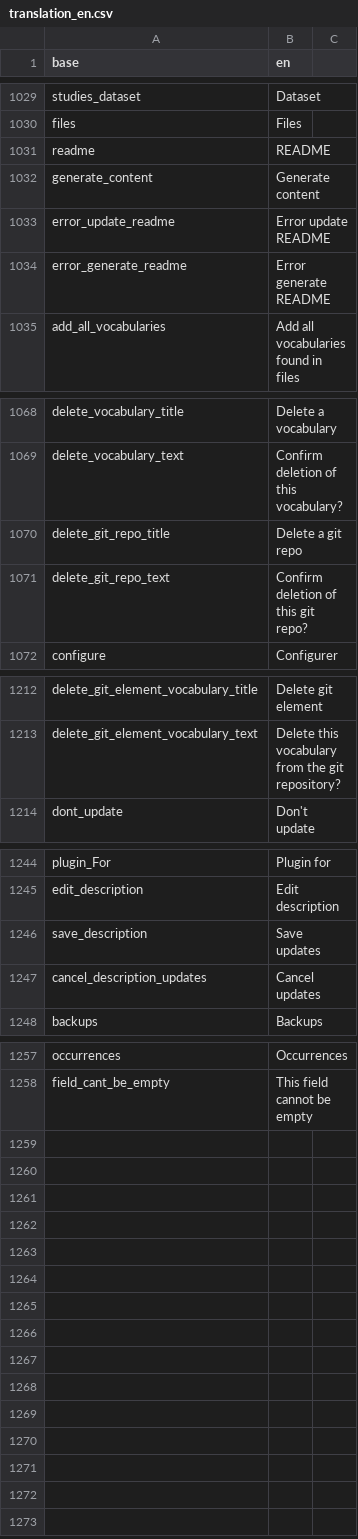
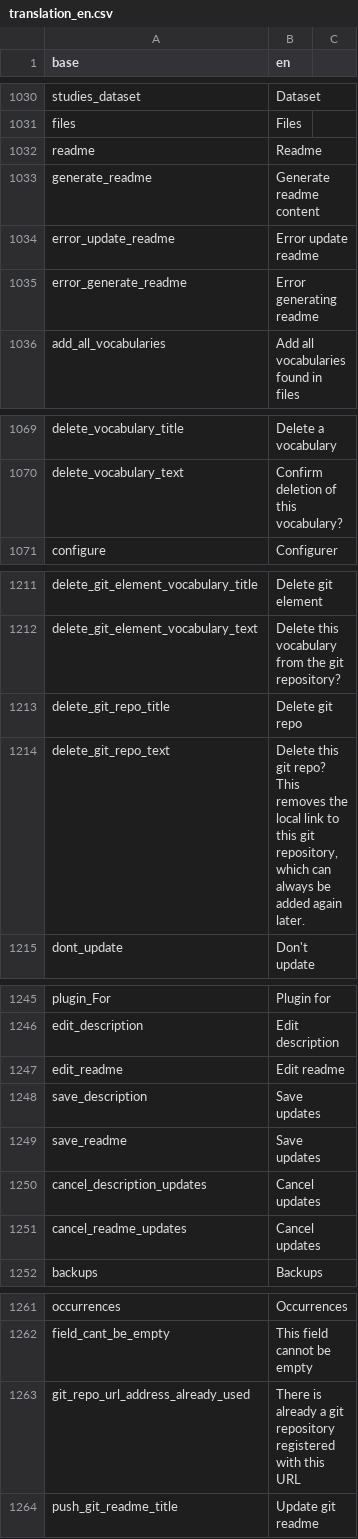
Before and after one commit to BorisDelange/LinkR, a CSV file: inst/translations/translation_en.csv, drawn as a sheet; only a part is shown, gaps mark what is left out; the diff covers the shown part only.

```diff
--- a/inst/translations/translation_en.csv
+++ b/inst/translations/translation_en.csv
@@ -1030,6 +1031,6 @@ studies_dataset,Dataset
 files,Files
-readme,README
-generate_content,Generate content
-error_update_readme,Error update README
-error_generate_readme,Error generate README
+readme,Readme
+generate_readme,Generate readme content
+error_update_readme,Error update readme
+error_generate_readme,Error generating readme
 add_all_vocabularies,Add all vocabularies found in files
@@ -1069,4 +1070,2 @@ delete_vocabulary_title,Delete a vocabulary
 delete_vocabulary_text,Confirm deletion of this vocabulary?
-delete_git_repo_title,Delete a git repo
-delete_git_repo_text,Confirm deletion of this git repo?
 configure,Configurer
@@ -1213,2 +1212,4 @@ delete_git_element_vocabulary_title,Delete git element
 delete_git_element_vocabulary_text,Delete this vocabulary from the git repository?
+delete_git_repo_title,Delete git repo
+delete_git_repo_text,"Delete this git repo? This removes the local link to this git repository, which can always be added again later."
 dont_update,Don't update
@@ -1245,4 +1246,7 @@ plugin_For,Plugin for
 edit_description,Edit description
+edit_readme,Edit readme
 save_description,Save updates
+save_readme,Save updates
 cancel_description_updates,Cancel updates
+cancel_readme_updates,Cancel updates
 backups,Backups
@@ -1258 +1262,3 @@ occurrences,Occurrences
 field_cant_be_empty,This field cannot be empty
+git_repo_url_address_already_used,There is already a git repository registered with this URL
+push_git_readme_title,Update git readme
```
Also changed, not shown: 1 added row and 5 edited cells elsewhere in this file, inst/translations/translation_fr.csv, 8 other files.
